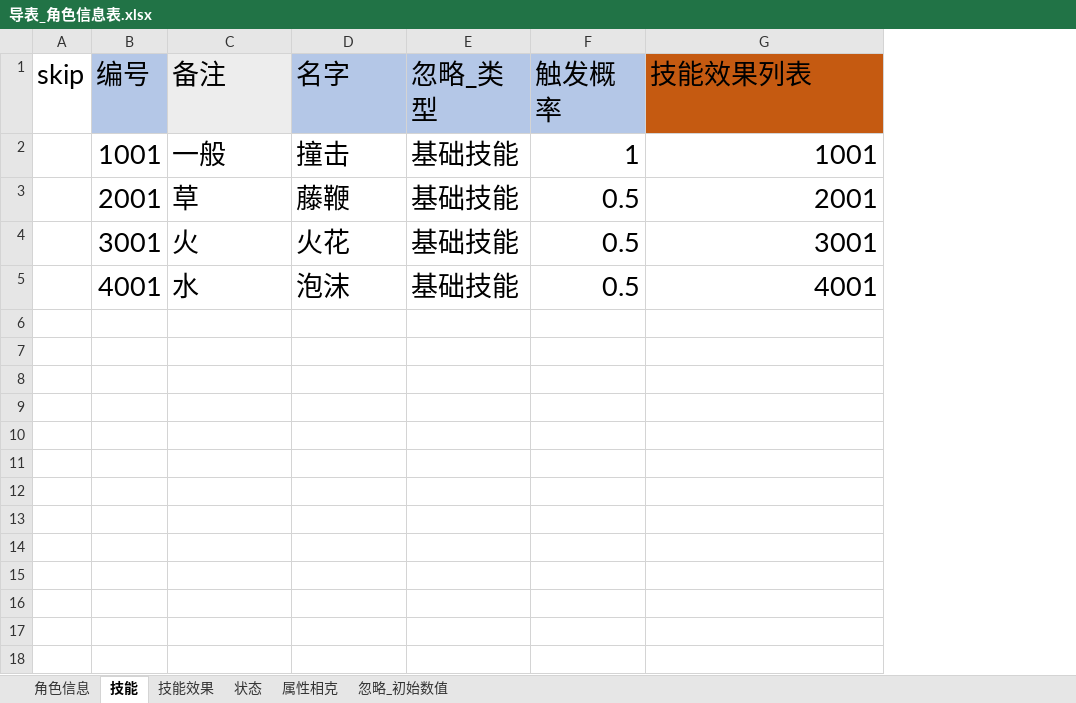
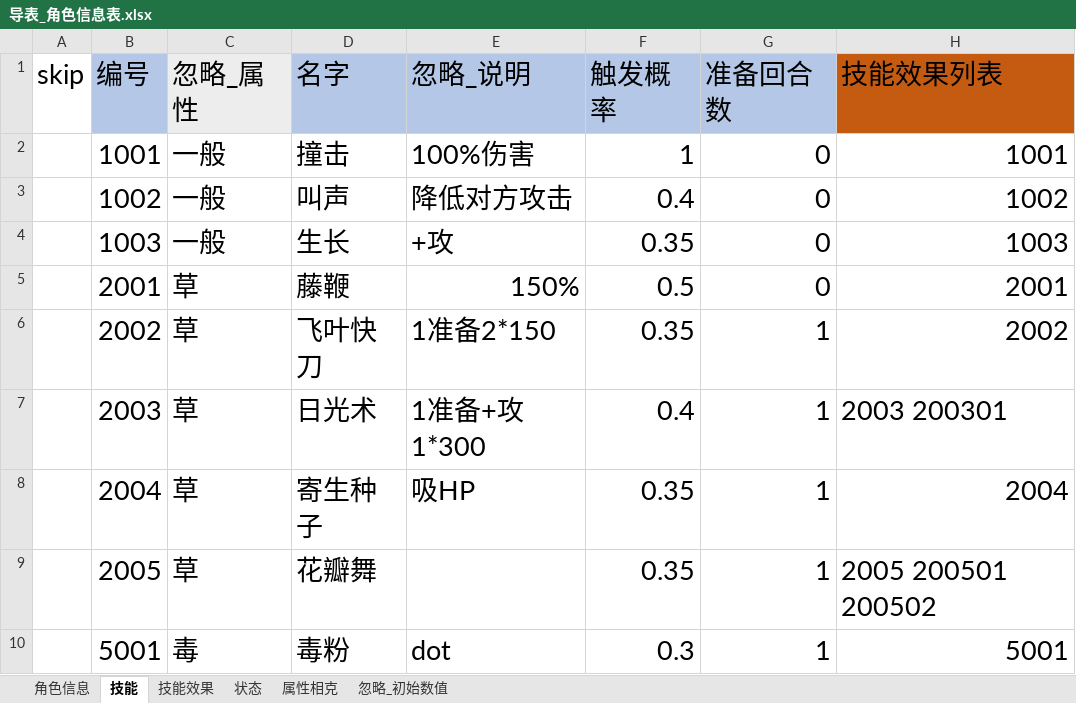
Before and after one commit to shuitian/card_battle, an Excel workbook: excel/导表_角色信息表.xlsx, sheet 技能, drawn as a sheet; values as stored, in another font and other column widths than the file's, no borders; removed rows and columns are numbered as before the commit, all else as after; the diff names each change by its address in the sheet, - before the commit and + after, or states it on an @@ line.

```diff
--- a/excel/导表_角色信息表.xlsx (sheet 技能)
+++ b/excel/导表_角色信息表.xlsx (sheet 技能)
-column E (忽略_类型), rows 2-3: 基础技能 | 基础技能
+column E (忽略_说明), row 2: 100%伤害; row 5: 150%
+column G (准备回合数), row 2: 0; row 5: 0
-C1: 备注
+C1: 忽略_属性
+row 3:  | 1002 | 一般 | 叫声 | 降低对方攻击 | 0.4 | 0 | 1002
+row 4:  | 1003 | 一般 | 生长 | +攻 | 0.35 | 0 | 1003
-row 4:  | 3001 | 火 | 火花 | 基础技能 | 0.5 | 3001
-row 5:  | 4001 | 水 | 泡沫 | 基础技能 | 0.5 | 4001
+row 6:  | 2002 | 草 | 飞叶快刀 | 1准备2*150 | 0.35 | 1 | 2002
+row 7:  | 2003 | 草 | 日光术 | 1准备+攻1*300 | 0.4 | 1 | 2003 200301
+row 8:  | 2004 | 草 | 寄生种子 | 吸HP | 0.35 | 1 | 2004
+row 9:  | 2005 | 草 | 花瓣舞 |  | 0.35 | 1 | 2005 200501 200502
+row 10:  | 5001 | 毒 | 毒粉 | dot | 0.3 | 1 | 5001
```
Also changed, not shown: sheet 技能效果, sheet 角色信息, 12 other files.
